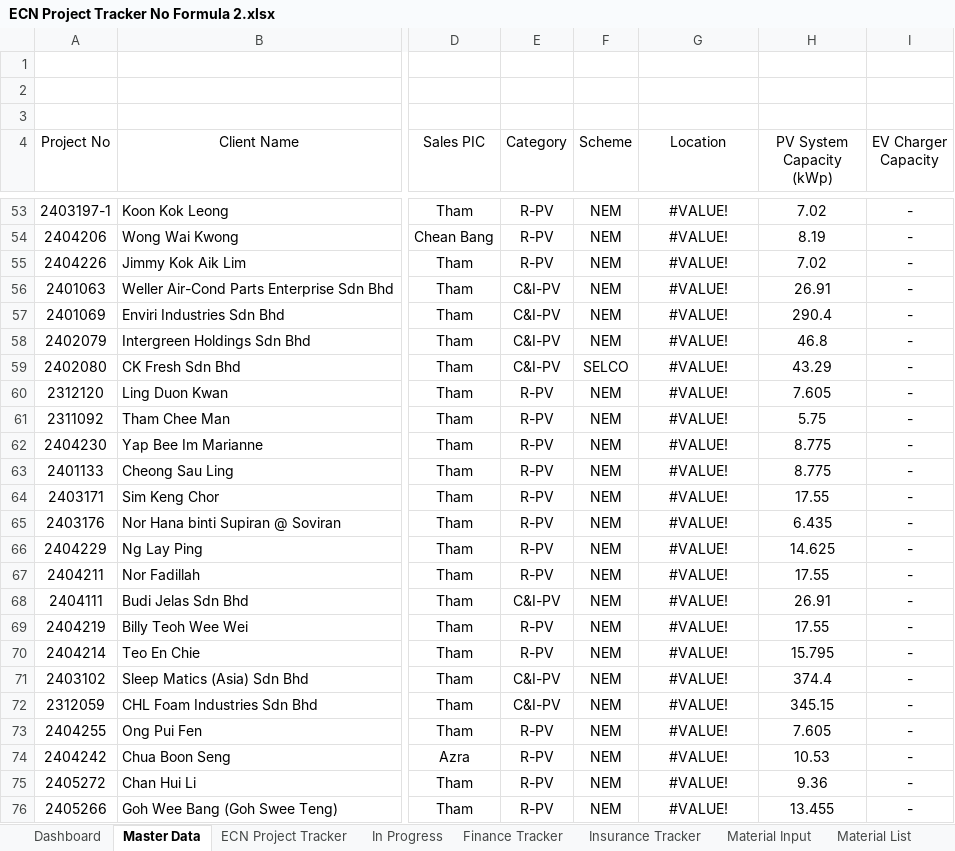
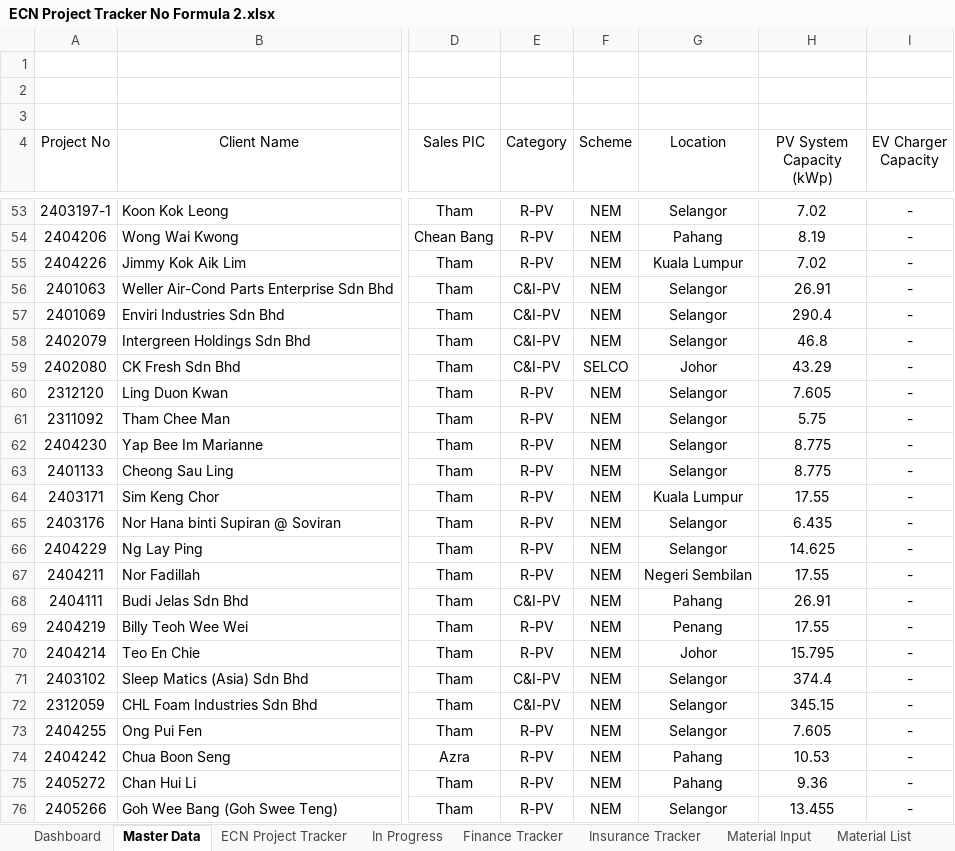
Before and after one commit to Azrul87/project-tracking, an Excel workbook: ECN Project Tracker No Formula 2.xlsx, sheet Master Data, drawn as a sheet; only a part is shown, gaps mark what is left out; values as stored, in another font and other column widths than the file's, no borders; conditional formats and table styles not drawn; the diff covers the shown part only; the diff names each change by its address in the sheet, - before the commit and + after, or states it on an @@ line.

```diff
--- a/ECN Project Tracker No Formula 2.xlsx (sheet Master Data)
+++ b/ECN Project Tracker No Formula 2.xlsx (sheet Master Data)
-G53 (Location): #VALUE!
+G53 (Location): Selangor
-G54 (Location): #VALUE!
+G54 (Location): Pahang
-G55 (Location): #VALUE!
+G55 (Location): Kuala Lumpur
-G56:G58 (Location): #VALUE!
+G56:G58 (Location): Selangor
-G59 (Location): #VALUE!
+G59 (Location): Johor
-G60:G63 (Location): #VALUE!
+G60:G63 (Location): Selangor
-G64 (Location): #VALUE!
+G64 (Location): Kuala Lumpur
-G65:G66 (Location): #VALUE!
+G65:G66 (Location): Selangor
-G67 (Location): #VALUE!
+G67 (Location): Negeri Sembilan
-G68 (Location): #VALUE!
+G68 (Location): Pahang
-G69 (Location): #VALUE!
+G69 (Location): Penang
-G70 (Location): #VALUE!
+G70 (Location): Johor
-G71:G73 (Location): #VALUE!
+G71:G73 (Location): Selangor
-G74:G75 (Location): #VALUE!
+G74:G75 (Location): Pahang
-G76 (Location): #VALUE!
+G76 (Location): Selangor
```
Also changed, not shown: 341 edited cells elsewhere in this sheet, sheet ECN Project Tracker, sheet Dashboard, formulas that keep their value, charts or pictures, 57 other files.
